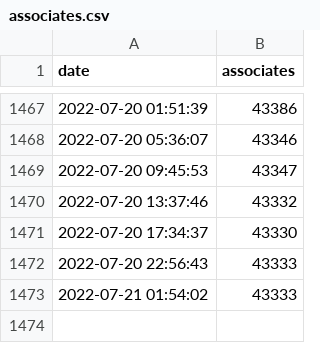
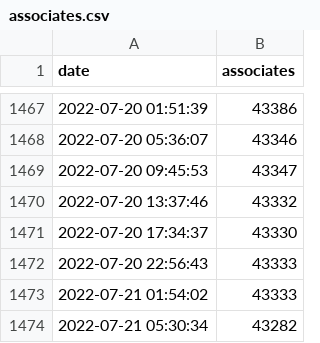
Before and after one commit to matheussrod/fortaleza-associates, a CSV file: data/associates.csv, drawn as a sheet; only a part is shown, gaps mark what is left out.

Commit message:
Update historical associates data

```diff
--- a/data/associates.csv
+++ b/data/associates.csv
@@ -1473 +1473,2 @@ date;associates
 2022-07-21 01:54:02;43333
+2022-07-21 05:30:34;43282
```
